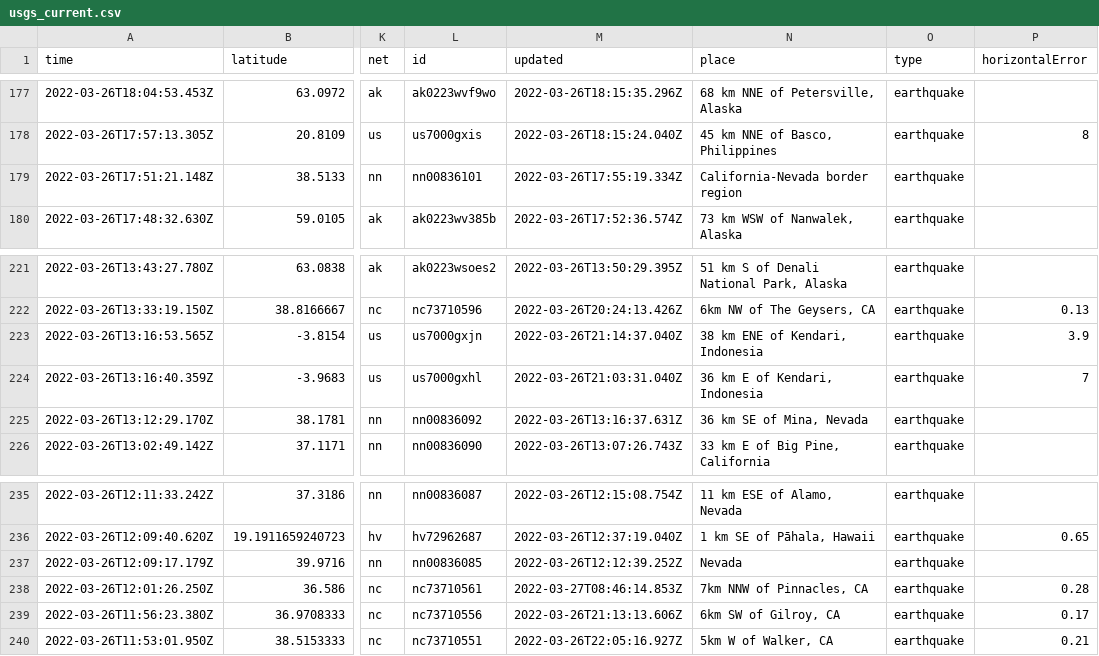
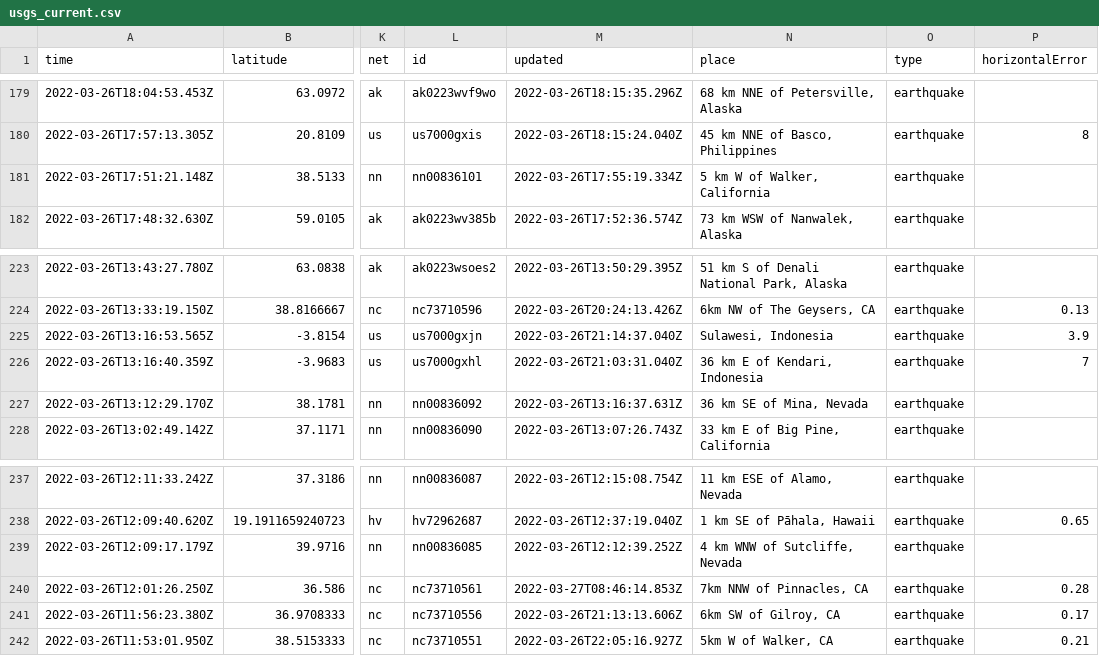
Before and after one commit to adriandgarcia/nicar2022_github_actions, a CSV file: usgs_current.csv, drawn as a sheet; only a part is shown, gaps mark what is left out; addresses are those after the commit; the diff covers the shown part only; the diff names each change by its address in the sheet, - before the commit and + after, or states it on an @@ line.

```diff
--- a/usgs_current.csv
+++ b/usgs_current.csv
-N181 (place): California-Nevada border region
+N181 (place): 5 km W of Walker, California
-N225 (place): 38 km ENE of Kendari, Indonesia
+N225 (place): Sulawesi, Indonesia
-N239 (place): Nevada
+N239 (place): 4 km WNW of Sutcliffe, Nevada
```
Also changed, not shown: 2 added rows, 3 removed rows and 12 edited cells elsewhere in this file, 1 other file.
